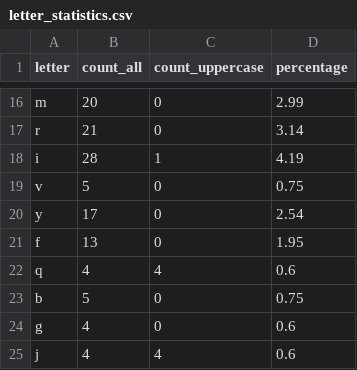
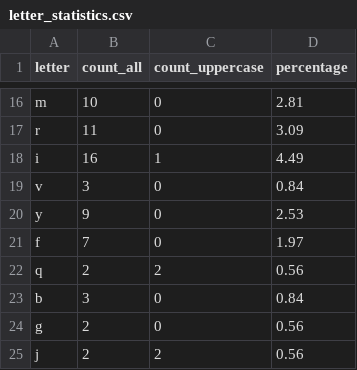
Before and after one commit to vlad89buzan/Python_for_Data_Quality_Engineers, a CSV file: letter_statistics.csv, drawn as a sheet; only a part is shown, gaps mark what is left out; the diff covers the shown part only; the diff names each change by its address in the sheet, - before the commit and + after, or states it on an @@ line.

```diff
--- a/letter_statistics.csv
+++ b/letter_statistics.csv
-B16 (count_all): 20
+B16 (count_all): 10
-D16 (percentage): 2.99
+D16 (percentage): 2.81
-B17 (count_all): 21
+B17 (count_all): 11
-D17 (percentage): 3.14
+D17 (percentage): 3.09
-B18 (count_all): 28
+B18 (count_all): 16
-D18 (percentage): 4.19
+D18 (percentage): 4.49
-B19 (count_all): 5
+B19 (count_all): 3
-D19 (percentage): 0.75
+D19 (percentage): 0.84
-B20 (count_all): 17
+B20 (count_all): 9
-D20 (percentage): 2.54
+D20 (percentage): 2.53
-B21 (count_all): 13
+B21 (count_all): 7
-D21 (percentage): 1.95
+D21 (percentage): 1.97
-B22 (count_all): 4
+B22 (count_all): 2
-C22 (count_uppercase): 4
+C22 (count_uppercase): 2
-D22 (percentage): 0.6
+D22 (percentage): 0.56
-B23 (count_all): 5
+B23 (count_all): 3
-D23 (percentage): 0.75
+D23 (percentage): 0.84
-B24:B25 (count_all): 4
+B24:B25 (count_all): 2
-D24:D25 (percentage): 0.6
+D24:D25 (percentage): 0.56
-C25 (count_uppercase): 4
+C25 (count_uppercase): 2
```
Also changed, not shown: 32 edited cells elsewhere in this file, word_count.csv, 3 other files.
